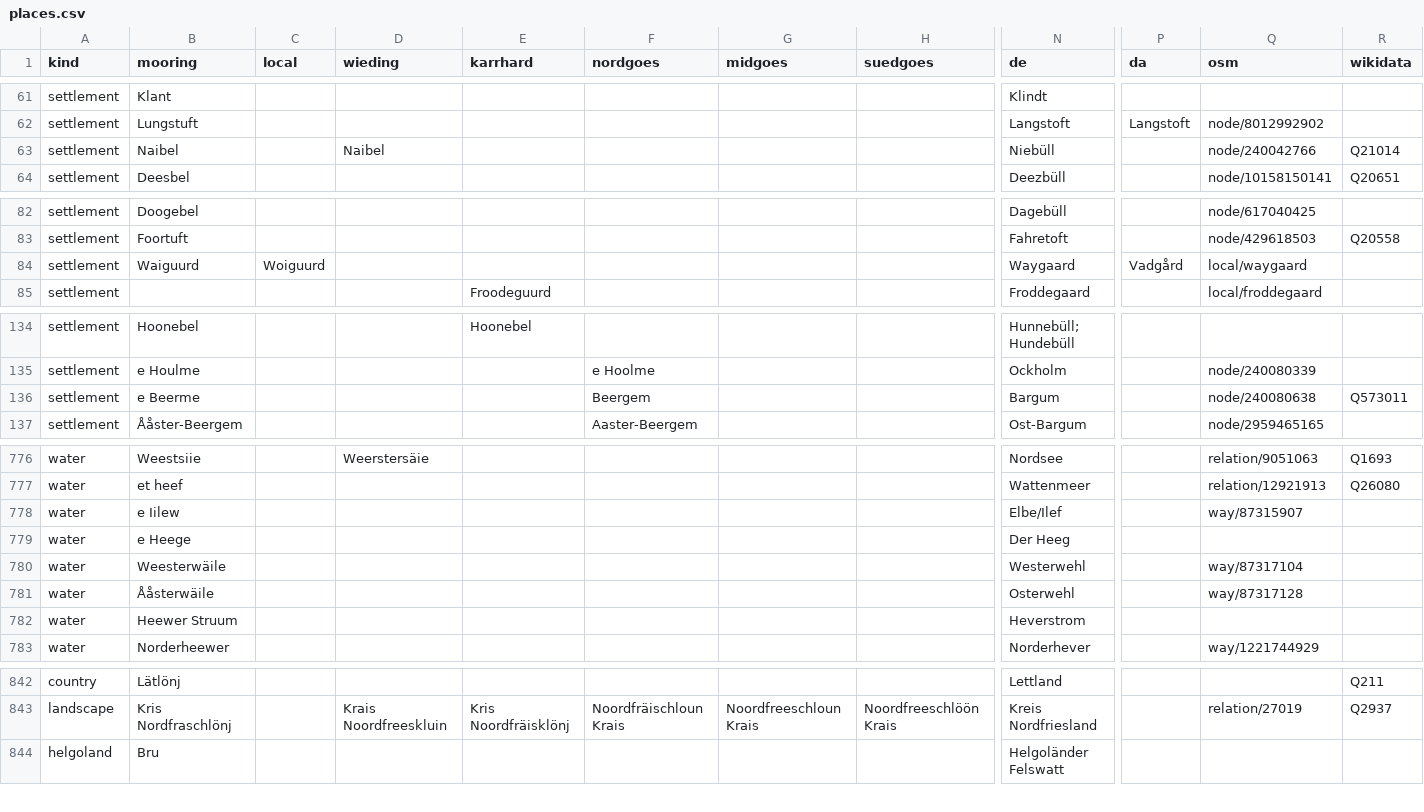
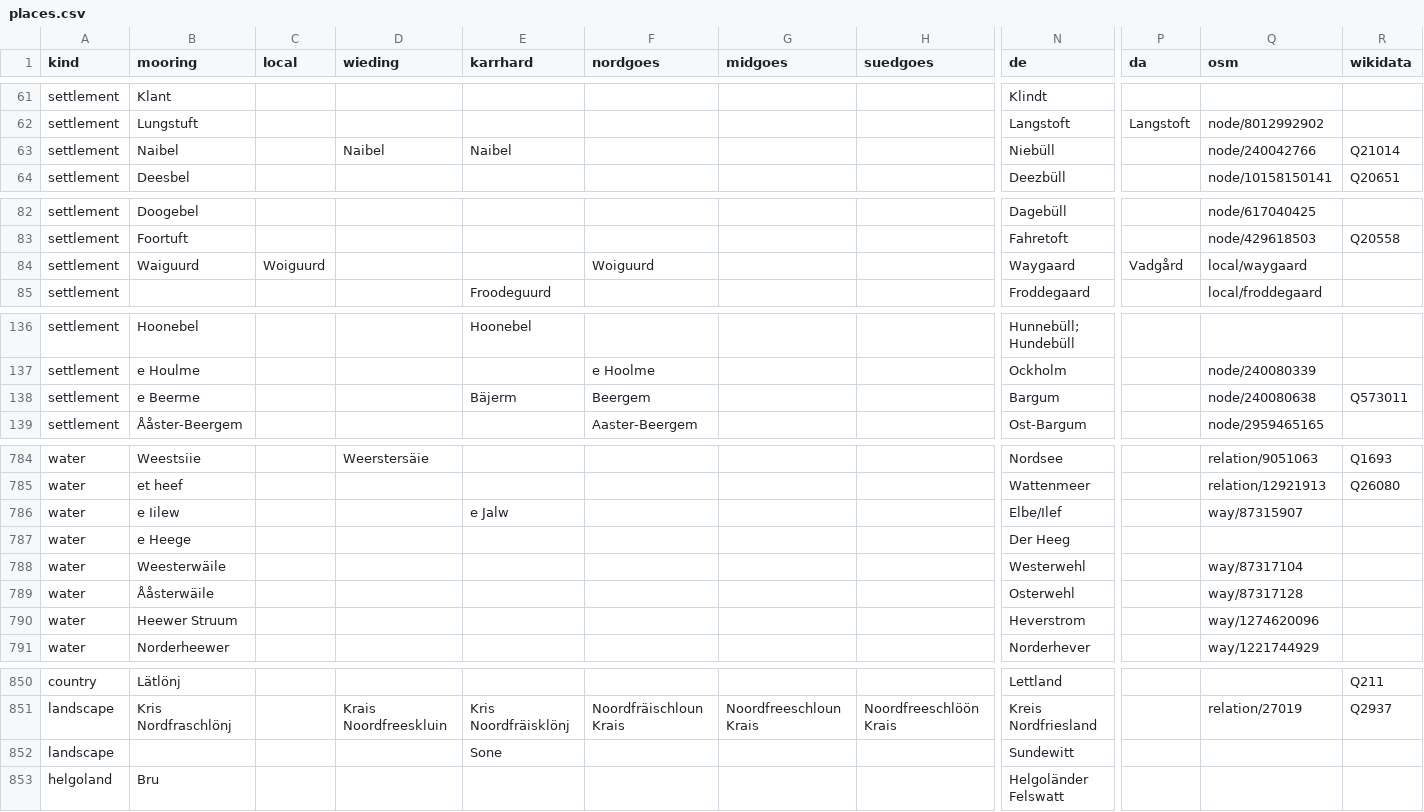
Before and after one commit to Commander-Cody/frasch-koord, a CSV file: names/places.csv, drawn as a sheet; only a part is shown, gaps mark what is left out; addresses are those after the commit; rows hold the shown columns only; the diff covers the shown part only; the diff names each change by its address in the sheet, - before the commit and + after, or states it on an @@ line.

```diff
--- a/names/places.csv
+++ b/names/places.csv
-E63 (karrhard): (empty)
+E63 (karrhard): Naibel
-F84 (nordgoes): (empty)
+F84 (nordgoes): Woiguurd
-E138 (karrhard): (empty)
+E138 (karrhard): Bäjerm
-E786 (karrhard): (empty)
+E786 (karrhard): e Jalw
-Q790 (osm): (empty)
+Q790 (osm): way/1274620096
+row 852: landscape |  |  |  | Sone |  |  |  | Sundewitt
```
Also changed, not shown: 10 added rows and 23 edited cells elsewhere in this file.
